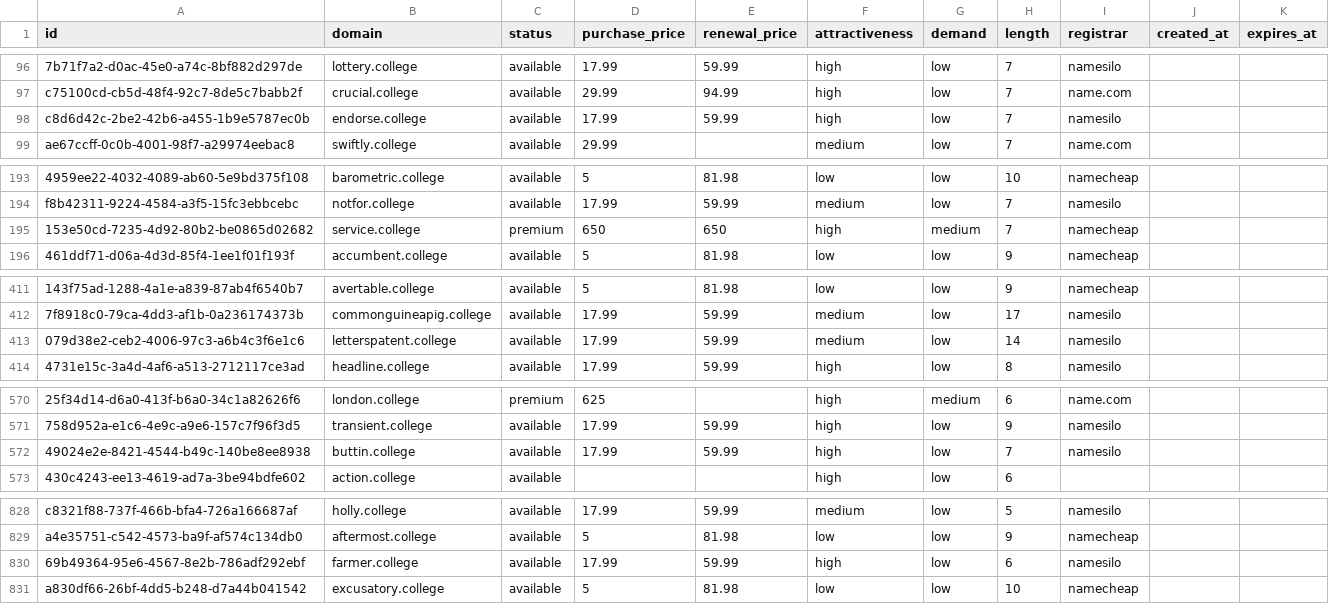
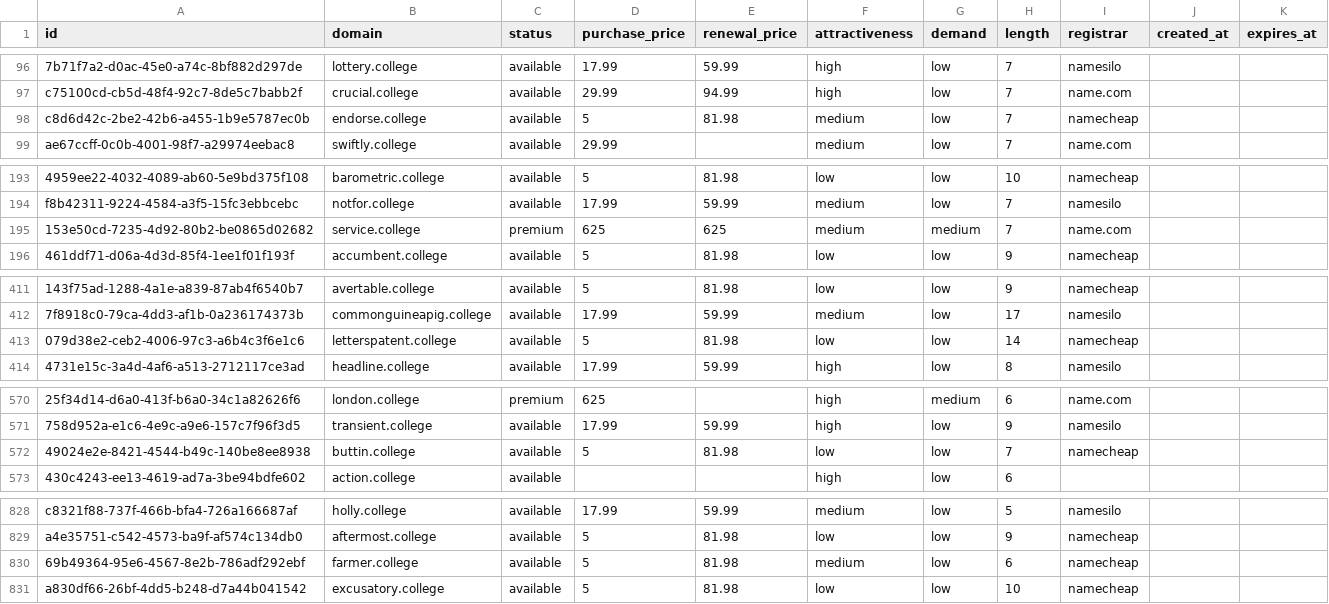
Before and after one commit to UniqueDomains/college-oneword-domains, a CSV file: college.csv, drawn as a sheet; only a part is shown, gaps mark what is left out; the diff covers the shown part only; the diff names each change by its address in the sheet, - before the commit and + after, or states it on an @@ line.

Commit message:
Domains update

```diff
--- a/college.csv
+++ b/college.csv
-D98 (purchase_price): 17.99
+D98 (purchase_price): 5
-E98 (renewal_price): 59.99
+E98 (renewal_price): 81.98
-F98 (attractiveness): high
+F98 (attractiveness): medium
-I98 (registrar): namesilo
+I98 (registrar): namecheap
-D195 (purchase_price): 650
+D195 (purchase_price): 625
-E195 (renewal_price): 650
+E195 (renewal_price): 625
-F195 (attractiveness): high
+F195 (attractiveness): medium
-I195 (registrar): namecheap
+I195 (registrar): name.com
-D413 (purchase_price): 17.99
+D413 (purchase_price): 5
-E413 (renewal_price): 59.99
+E413 (renewal_price): 81.98
-F413 (attractiveness): medium
+F413 (attractiveness): low
-I413 (registrar): namesilo
+I413 (registrar): namecheap
-D572 (purchase_price): 17.99
+D572 (purchase_price): 5
-E572 (renewal_price): 59.99
+E572 (renewal_price): 81.98
-F572 (attractiveness): high
+F572 (attractiveness): low
-I572 (registrar): namesilo
+I572 (registrar): namecheap
-D830 (purchase_price): 17.99
+D830 (purchase_price): 5
-E830 (renewal_price): 59.99
+E830 (renewal_price): 81.98
-F830 (attractiveness): high
+F830 (attractiveness): medium
-I830 (registrar): namesilo
+I830 (registrar): namecheap
```
Also changed, not shown: 3 edited cells elsewhere in this file, 4 other files.
